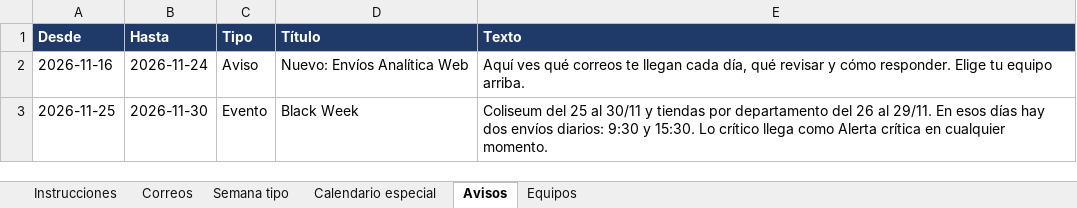
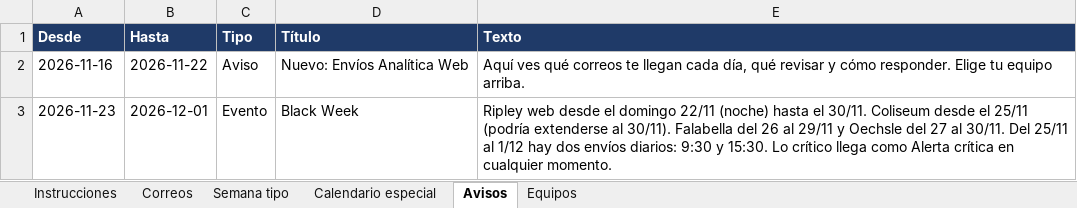
Before and after one commit to horarios-ks/envios-analitica-web, an Excel workbook: datos/envios.xlsx, sheet Avisos, drawn as a sheet; values as stored, in another font and other column widths than the file's, no borders; the diff names each change by its address in the sheet, - before the commit and + after, or states it on an @@ line.

```diff
--- a/datos/envios.xlsx (sheet Avisos)
+++ b/datos/envios.xlsx (sheet Avisos)
-B2 (Hasta): 2026-11-24
+B2 (Hasta): 2026-11-22
-A3 (Desde): 2026-11-25
+A3 (Desde): 2026-11-23
-B3 (Hasta): 2026-11-30
+B3 (Hasta): 2026-12-01
-E3 (Texto): Coliseum del 25 al 30/11 y tiendas por departamento del 26 al 29/11. En esos días hay dos…
+E3 (Texto): Ripley web desde el domingo 22/11 (noche) hasta el 30/11. Coliseum desde el 25/11 (podría extenderse al 30/11). Falabella del 26 al 29/11 y Oechsle del 27 al 30/11. Del 25/11 al 1/12 hay dos…
```
Also changed, not shown: sheet Calendario especial.
